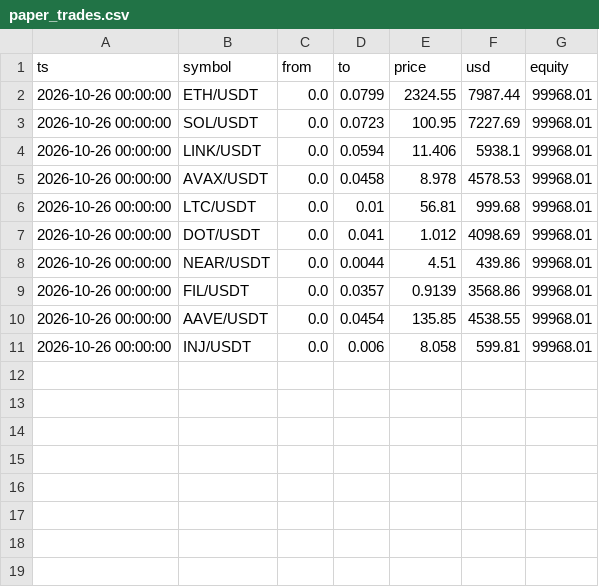
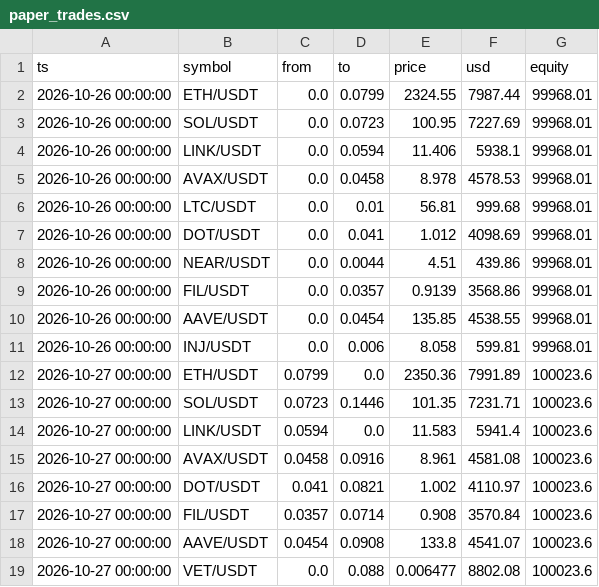
Before and after one commit to Jendidi/crypto-paper-bot, a CSV file: paper_trades.csv, drawn as a sheet; the diff names each change by its address in the sheet, - before the commit and + after, or states it on an @@ line.

```diff
--- a/paper_trades.csv
+++ b/paper_trades.csv
+row 12: 2026-10-27 00:00:00 | ETH/USDT | 0.0799 | 0.0 | 2350.36 | 7991.89 | 100023.6
+row 13: 2026-10-27 00:00:00 | SOL/USDT | 0.0723 | 0.1446 | 101.35 | 7231.71 | 100023.6
+row 14: 2026-10-27 00:00:00 | LINK/USDT | 0.0594 | 0.0 | 11.583 | 5941.4 | 100023.6
+row 15: 2026-10-27 00:00:00 | AVAX/USDT | 0.0458 | 0.0916 | 8.961 | 4581.08 | 100023.6
+row 16: 2026-10-27 00:00:00 | DOT/USDT | 0.041 | 0.0821 | 1.002 | 4110.97 | 100023.6
+row 17: 2026-10-27 00:00:00 | FIL/USDT | 0.0357 | 0.0714 | 0.908 | 3570.84 | 100023.6
+row 18: 2026-10-27 00:00:00 | AAVE/USDT | 0.0454 | 0.0908 | 133.8 | 4541.07 | 100023.6
+row 19: 2026-10-27 00:00:00 | VET/USDT | 0.0 | 0.088 | 0.006477 | 8802.08 | 100023.6
```
Also changed, not shown: paper_equity.csv, 2 other files.
